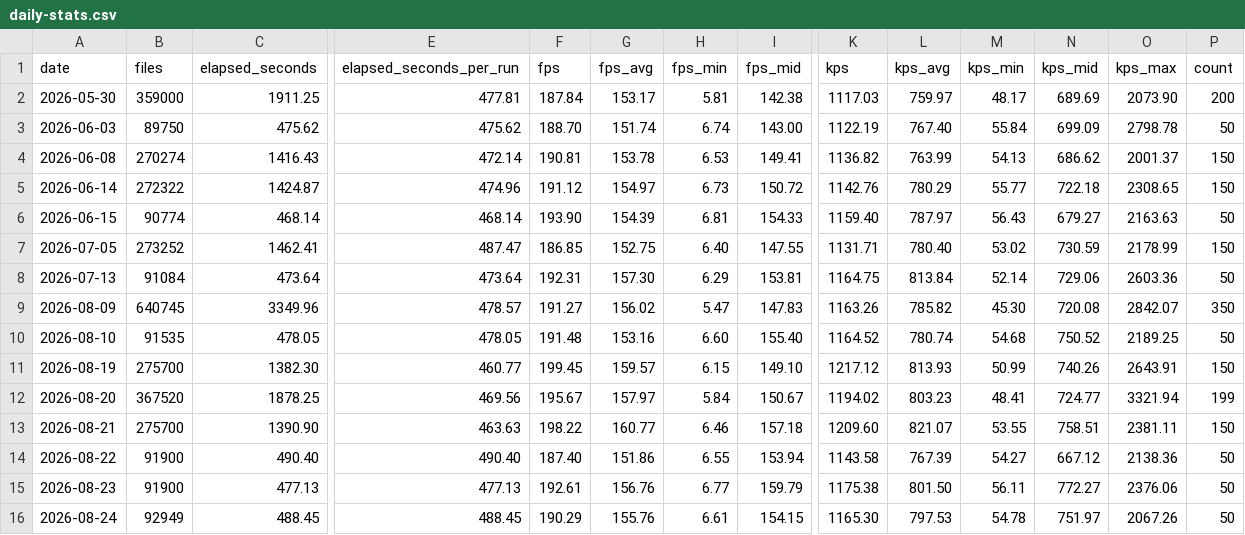
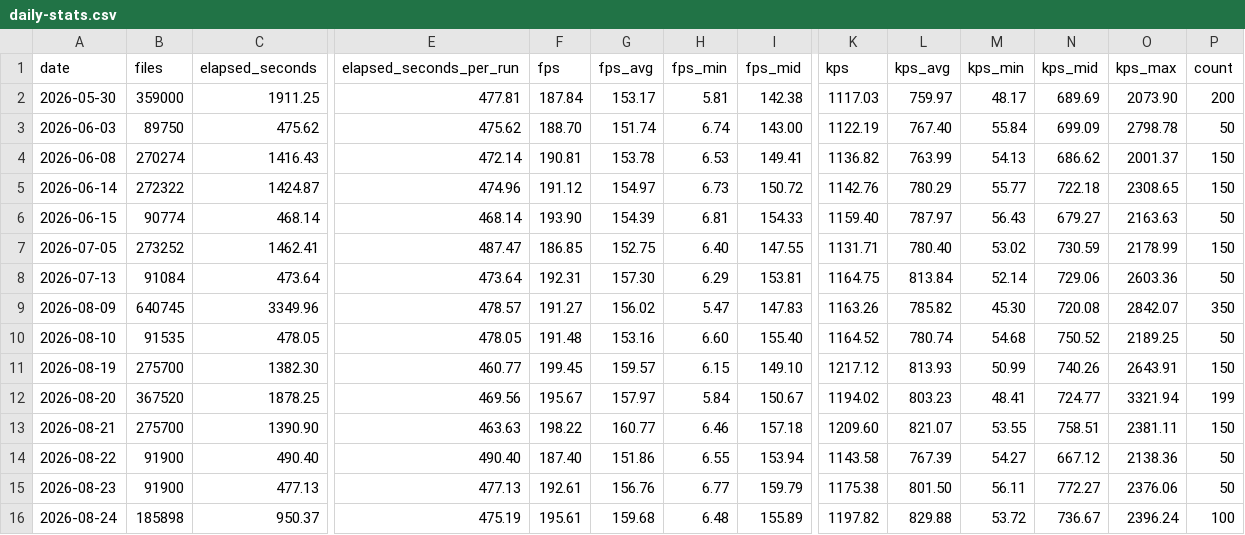
Before and after one commit to streetsidesoftware/cspell, a CSV file: static/daily-stats.csv, drawn as a sheet; only a part is shown, gaps mark what is left out; the diff covers the shown part only; the diff names each change by its address in the sheet, - before the commit and + after, or states it on an @@ line.

```diff
--- a/static/daily-stats.csv
+++ b/static/daily-stats.csv
-B16 (files): 92949
+B16 (files): 185898
-C16 (elapsed_seconds): 488.45
+C16 (elapsed_seconds): 950.37
-E16 (elapsed_seconds_per_run): 488.45
+E16 (elapsed_seconds_per_run): 475.19
-F16 (fps): 190.29
+F16 (fps): 195.61
-G16 (fps_avg): 155.76
+G16 (fps_avg): 159.68
-H16 (fps_min): 6.61
+H16 (fps_min): 6.48
-I16 (fps_mid): 154.15
+I16 (fps_mid): 155.89
-K16 (kps): 1165.30
+K16 (kps): 1197.82
-L16 (kps_avg): 797.53
+L16 (kps_avg): 829.88
-M16 (kps_min): 54.78
+M16 (kps_min): 53.72
-N16 (kps_mid): 751.97
+N16 (kps_mid): 736.67
-O16 (kps_max): 2067.26
+O16 (kps_max): 2396.24
-P16 (count): 50
+P16 (count): 100
```
Also changed, not shown: 1 edited cell elsewhere in this file, 2 other files.
